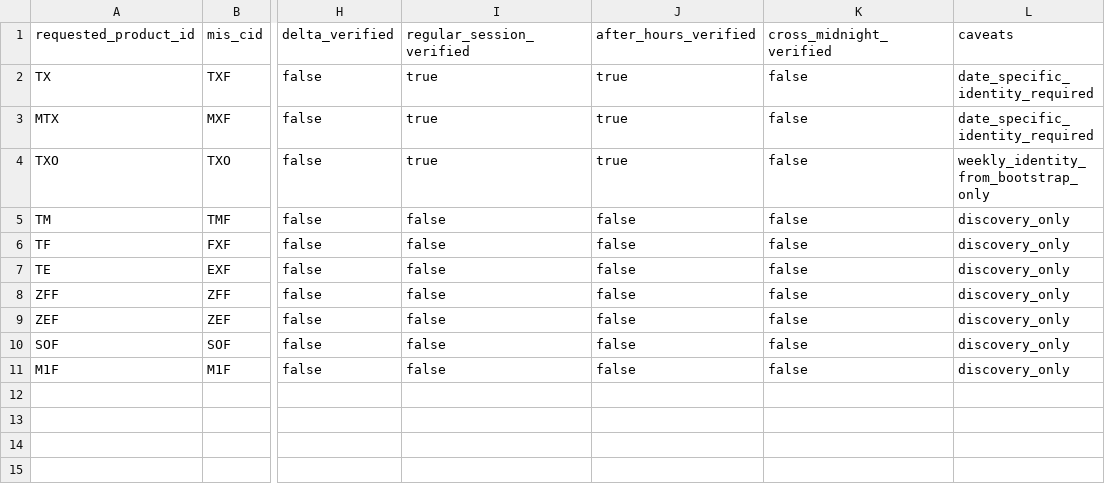
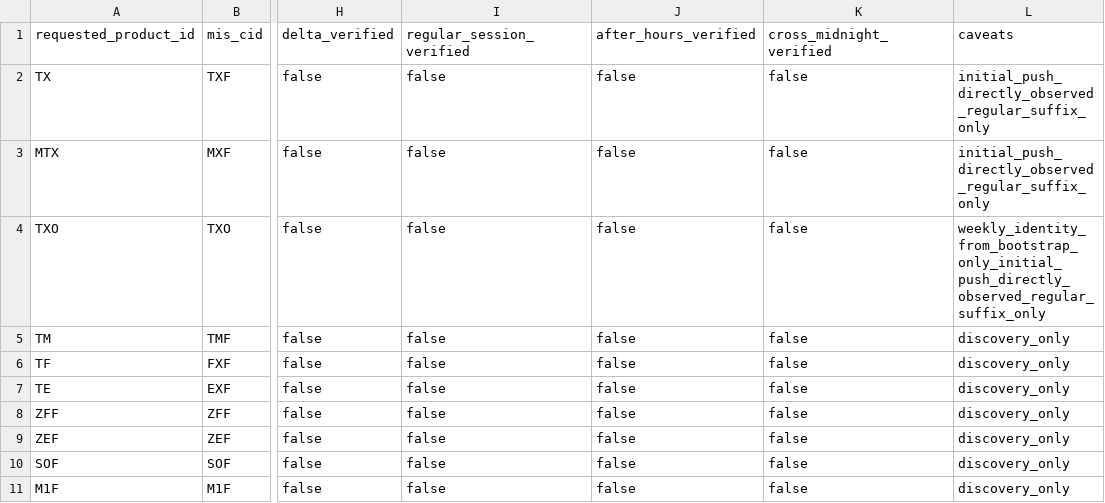
Before and after one commit to SmartyJohnway/tw-market-live-data-intelligence, a CSV file: docs/data_capabilities/m8c_taifex_mis_product_capability_matrix.csv, drawn as a sheet; only a part is shown, gaps mark what is left out; the diff names each change by its address in the sheet, - before the commit and + after, or states it on an @@ line.

Commit message:
M8C address TAIFEX MIS initial-state preflight blockers

```diff
--- a/docs/data_capabilities/m8c_taifex_mis_product_capability_matrix.csv
+++ b/docs/data_capabilities/m8c_taifex_mis_product_capability_matrix.csv
-I2:I4: true
+I2:I4: false
-J2:J4: true
+J2:J4: false
-L2:L3: date_specific_identity_required
+L2:L3: initial_push_directly_observed_regular_suffix_only
-L4: weekly_identity_from_bootstrap_only
+L4: weekly_identity_from_bootstrap_only_initial_push_directly_observed_regular_suffix_only
```
Also changed, not shown: 13 other files.
